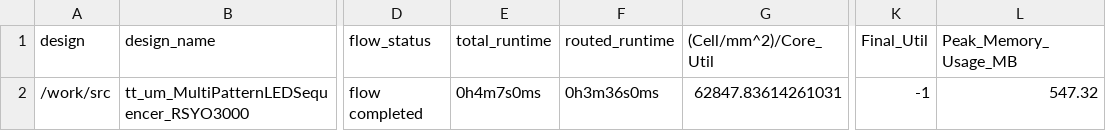
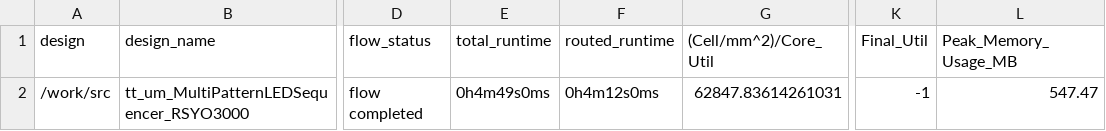
Before and after one commit to TinyTapeout/tinytapeout-04, a CSV file: projects/tt_um_MultiPatternLEDSequencer_RSYO3000/metrics.csv, drawn as a sheet; only a part is shown, gaps mark what is left out; the diff names each change by its address in the sheet, - before the commit and + after, or states it on an @@ line.

Commit message:
feat: update project tt_um_MultiPatternLEDSequencer_RSYO3000 from RSYO3000/tt04-submission-mpls
Commit: ca53a869b70368042df124587f000b4ddcbb2e3b
Workflow: https://github.com/RSYO3000/tt04-submission-mpls/actions/runs/6115118791

```diff
--- a/projects/tt_um_MultiPatternLEDSequencer_RSYO3000/metrics.csv
+++ b/projects/tt_um_MultiPatternLEDSequencer_RSYO3000/metrics.csv
-E2 (total_runtime): 0h4m7s0ms
+E2 (total_runtime): 0h4m49s0ms
-F2 (routed_runtime): 0h3m36s0ms
+F2 (routed_runtime): 0h4m12s0ms
-L2 (Peak_Memory_Usage_MB): 547.32
+L2 (Peak_Memory_Usage_MB): 547.47
```
Also changed, not shown: 2 other files.
